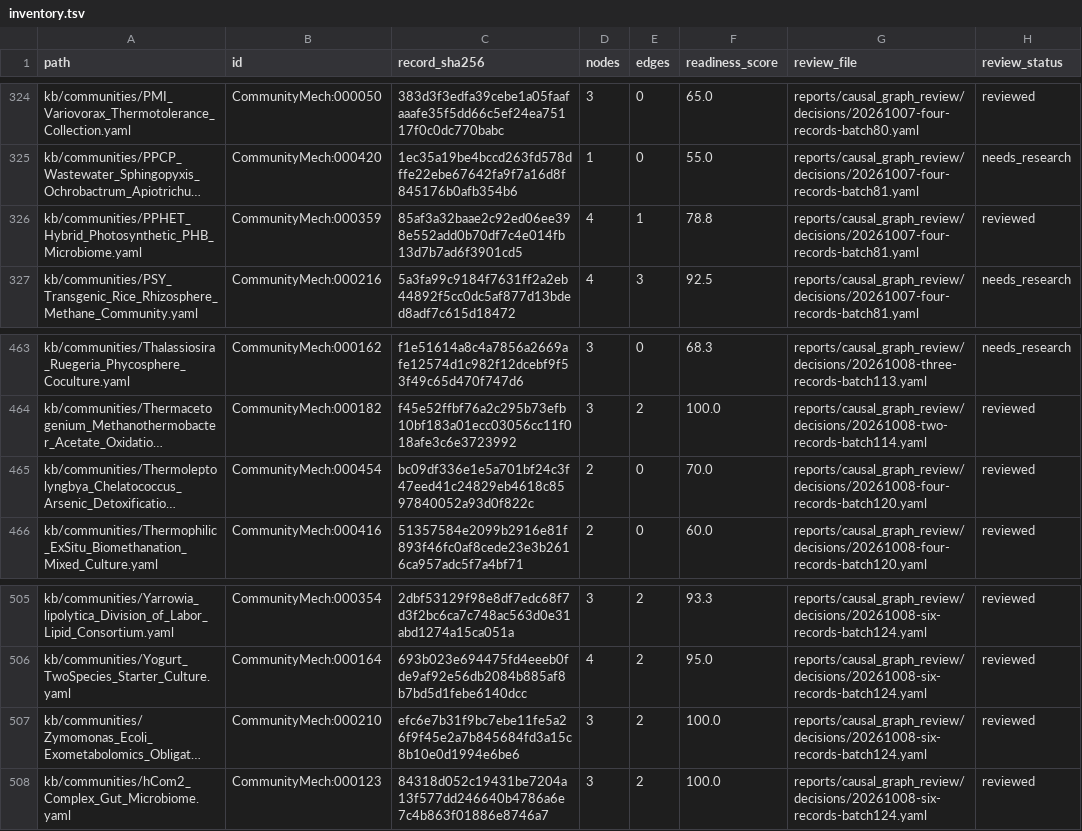
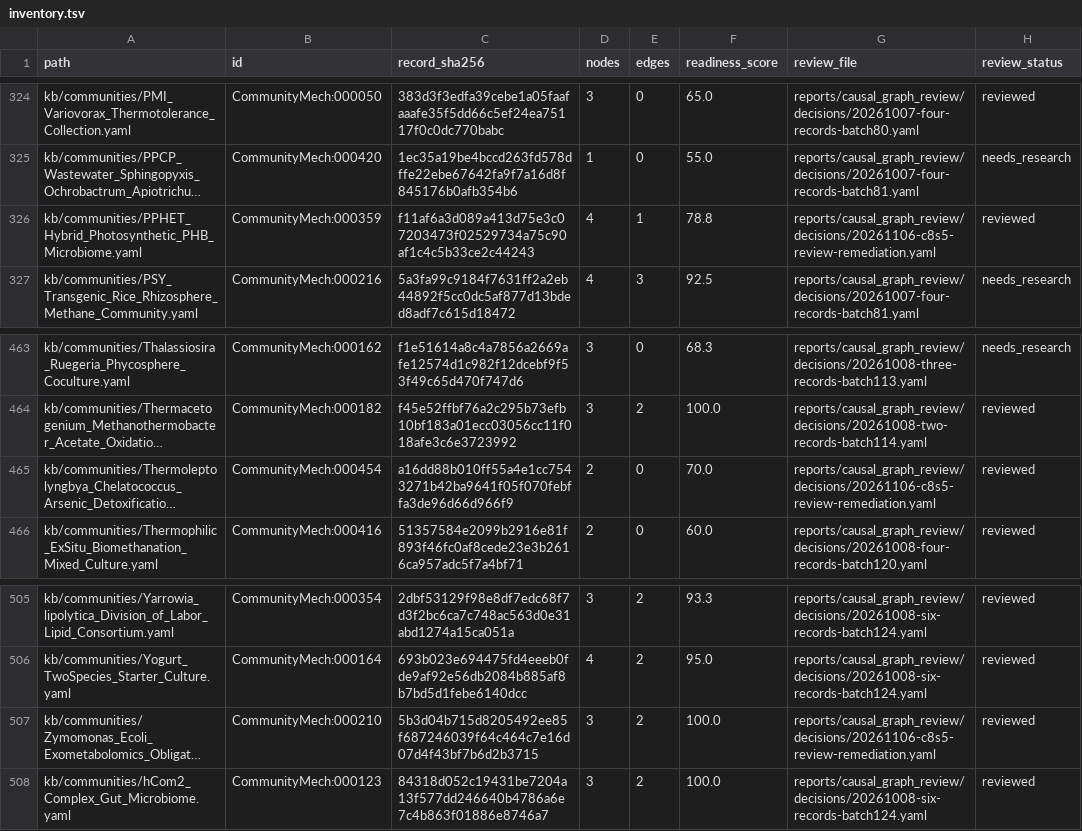
Before and after one commit to CultureBotAI/CommunityMech, a TSV file: reports/causal_graph_review/inventory.tsv, drawn as a sheet; only a part is shown, gaps mark what is left out; long unchanged cells end in …; the diff names each change by its address in the sheet, - before the commit and + after, or states it on an @@ line.

Commit message:
Resolve Cycle 8 Stage 4 review findings and save Stage 5 evidence (#2514) (#2543)
* Resolve Cycle 8 Stage 4 review findings and save Stage 5 evidence (#2514)

* Update batch 81, 120, and 124 causal review tests for c8s5 successor ledger (#2514)

```diff
--- a/reports/causal_graph_review/inventory.tsv
+++ b/reports/causal_graph_review/inventory.tsv
-C326 (record_sha256): 85af3a32baae2c92ed06ee398e552add0b70df7c4e014fb13d7b7ad6f3901cd5
+C326 (record_sha256): f11af6a3d089a413d75e3c07203473f02529734a75c90af1c4c5b33ce2c44243
-G326 (review_file): reports/causal_graph_review/decisions/20261007-four-records-batch81.yaml
+G326 (review_file): reports/causal_graph_review/decisions/20261106-c8s5-review-remediation.yaml
-C465 (record_sha256): bc09df336e1e5a701bf24c3f47eed41c24829eb4618c8597840052a93d0f822c
+C465 (record_sha256): a16dd88b010ff55a4e1cc7543271b42ba9641f05f070febffa3de96d66d966f9
-G465 (review_file): reports/causal_graph_review/decisions/20261008-four-records-batch120.yaml
+G465 (review_file): reports/causal_graph_review/decisions/20261106-c8s5-review-remediation.yaml
-C507 (record_sha256): efc6e7b31f9bc7ebe11fe5a26f9f45e2a7b845684fd3a15c8b10e0d1994e6be6
+C507 (record_sha256): 5b3d04b715d8205492ee85f687246039f64c464c7e16d07d4f43bf7b6d2b3715
-G507 (review_file): reports/causal_graph_review/decisions/20261008-six-records-batch124.yaml
+G507 (review_file): reports/causal_graph_review/decisions/20261106-c8s5-review-remediation.yaml
```
Also changed, not shown: 19 other files.
